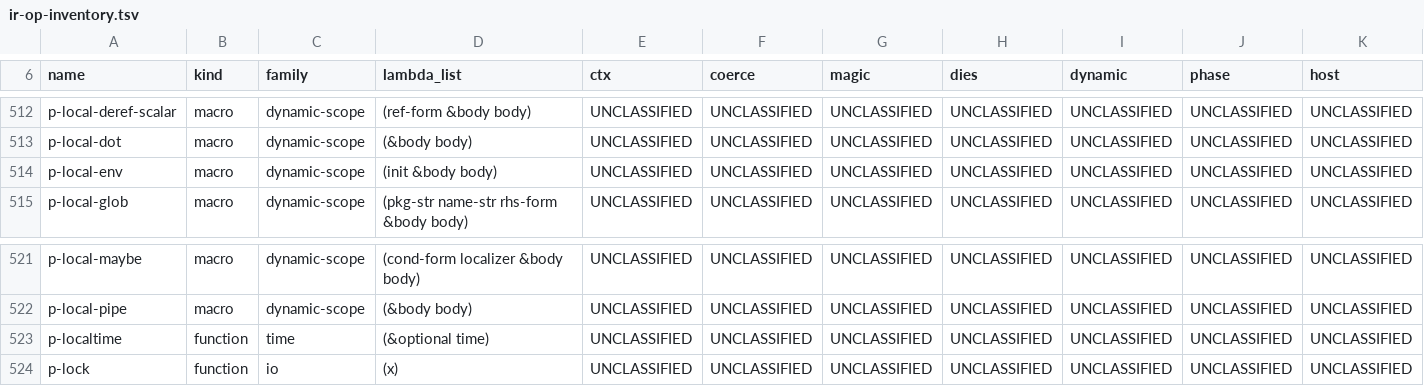
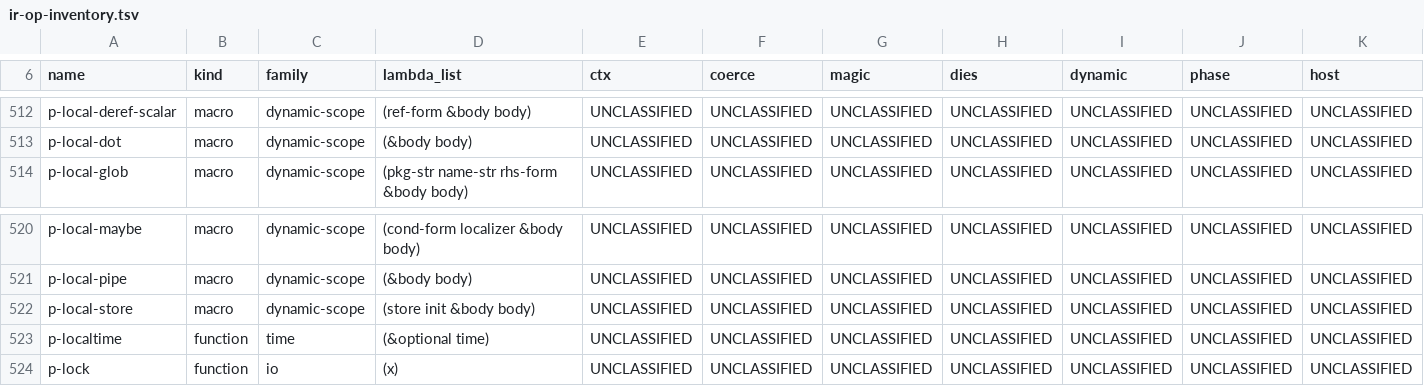
Before and after one commit to Percolisp/pcl, a TSV file: docs/ir-op-inventory.tsv, drawn as a sheet; only a part is shown, gaps mark what is left out; removed rows and columns are numbered as before the commit, all else as after; rows hold the shown columns only; the diff names each change by its address in the sheet, - before the commit and + after, or states it on an @@ line.

```diff
--- a/docs/ir-op-inventory.tsv
+++ b/docs/ir-op-inventory.tsv
-row 514: p-local-env | macro | dynamic-scope | (init &body body) | UNCLASSIFIED | UNCLASSIFIED | UNCLASSIFIED | UNCLASSIFIED | UNCLASSIFIED | UNCLASSIFIED | UNCLASSIFIED
+row 522: p-local-store | macro | dynamic-scope | (store init &body body) | UNCLASSIFIED | UNCLASSIFIED | UNCLASSIFIED | UNCLASSIFIED | UNCLASSIFIED | UNCLASSIFIED | UNCLASSIFIED
```
Also changed, not shown: 7 other files.
